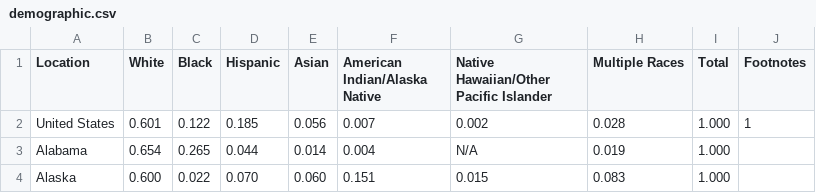
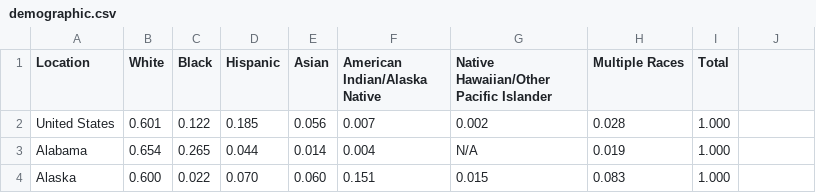
Before and after one commit to Comm-113-2021A/Group-Project-blue, a CSV file: data/demographic.csv, drawn as a sheet; only a part is shown.

```diff
--- a/data/demographic.csv
+++ b/data/demographic.csv
@@ -1,3 +1,3 @@
-"Location","White","Black","Hispanic","Asian","American Indian/Alaska Native","Native Hawaiian/Other Pacific Islander","Multiple Races","Total",Footnotes
-"United States","0.601","0.122","0.185","0.056","0.007","0.002","0.028","1.000","1"
+"Location","White","Black","Hispanic","Asian","American Indian/Alaska Native","Native Hawaiian/Other Pacific Islander","Multiple Races","Total"
+"United States","0.601","0.122","0.185","0.056","0.007","0.002","0.028","1.000"
 "Alabama","0.654","0.265","0.044","0.014","0.004","N/A","0.019","1.000"
```
Also changed, not shown: 3 other files.
